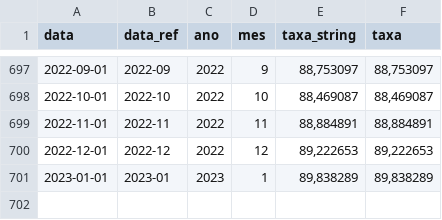
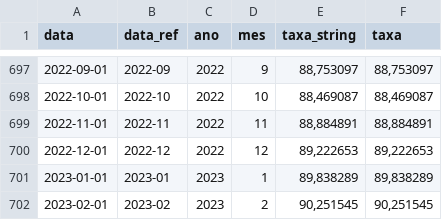
Before and after one commit to gaemapiracicaba/sp_tjsp_correcao_monetaria, a CSV file: tjsp/data/tabela_debitos_judiciais.csv, drawn as a sheet; only a part is shown, gaps mark what is left out.

```diff
--- a/tjsp/data/tabela_debitos_judiciais.csv
+++ b/tjsp/data/tabela_debitos_judiciais.csv
@@ -701 +701,2 @@ data,data_ref,ano,mes,taxa_string,taxa
 2023-01-01,2023-01,2023,1,"89,838289","89,838289"
+2023-02-01,2023-02,2023,2,"90,251545","90,251545"
```
Also changed, not shown: 1 other file.
